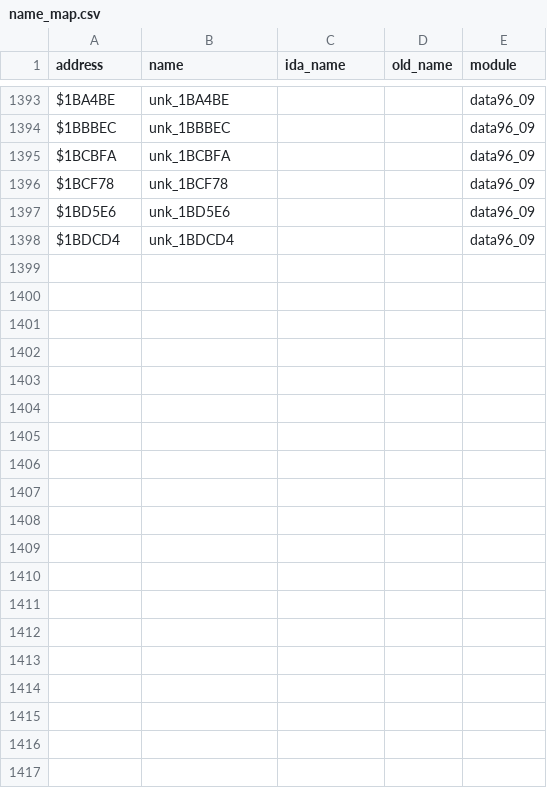
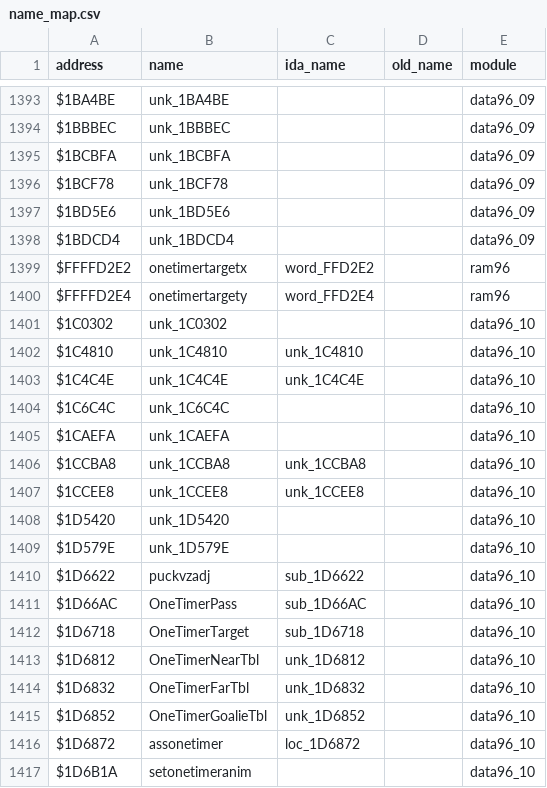
Before and after one commit to StaticEck2026/nhl96genesis, a CSV file: docs/name_map.csv, drawn as a sheet; only a part is shown, gaps mark what is left out; the diff names each change by its address in the sheet, - before the commit and + after, or states it on an @@ line.

```diff
--- a/docs/name_map.csv
+++ b/docs/name_map.csv
+row 1399: $FFFFD2E2 | onetimertargetx | word_FFD2E2 |  | ram96
+row 1400: $FFFFD2E4 | onetimertargety | word_FFD2E4 |  | ram96
+row 1401: $1C0302 | unk_1C0302 |  |  | data96_10
+row 1402: $1C4810 | unk_1C4810 | unk_1C4810 |  | data96_10
+row 1403: $1C4C4E | unk_1C4C4E | unk_1C4C4E |  | data96_10
+row 1404: $1C6C4C | unk_1C6C4C |  |  | data96_10
+row 1405: $1CAEFA | unk_1CAEFA |  |  | data96_10
+row 1406: $1CCBA8 | unk_1CCBA8 | unk_1CCBA8 |  | data96_10
+row 1407: $1CCEE8 | unk_1CCEE8 | unk_1CCEE8 |  | data96_10
+row 1408: $1D5420 | unk_1D5420 |  |  | data96_10
+row 1409: $1D579E | unk_1D579E |  |  | data96_10
+row 1410: $1D6622 | puckvzadj | sub_1D6622 |  | data96_10
+row 1411: $1D66AC | OneTimerPass | sub_1D66AC |  | data96_10
+row 1412: $1D6718 | OneTimerTarget | sub_1D6718 |  | data96_10
+row 1413: $1D6812 | OneTimerNearTbl | unk_1D6812 |  | data96_10
+row 1414: $1D6832 | OneTimerFarTbl | unk_1D6832 |  | data96_10
+row 1415: $1D6852 | OneTimerGoalieTbl | unk_1D6852 |  | data96_10
+row 1416: $1D6872 | assonetimer | loc_1D6872 |  | data96_10
+row 1417: $1D6B1A | setonetimeranim |  |  | data96_10
```
Also changed, not shown: 10 other files.
